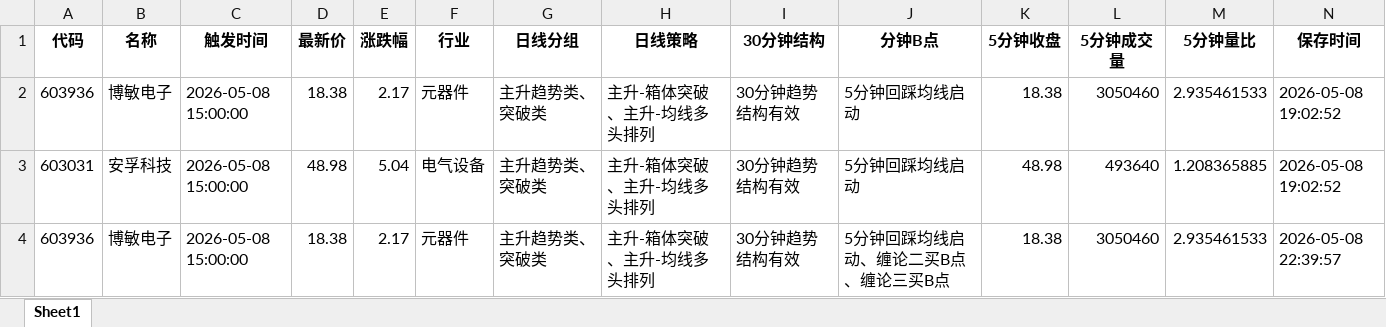
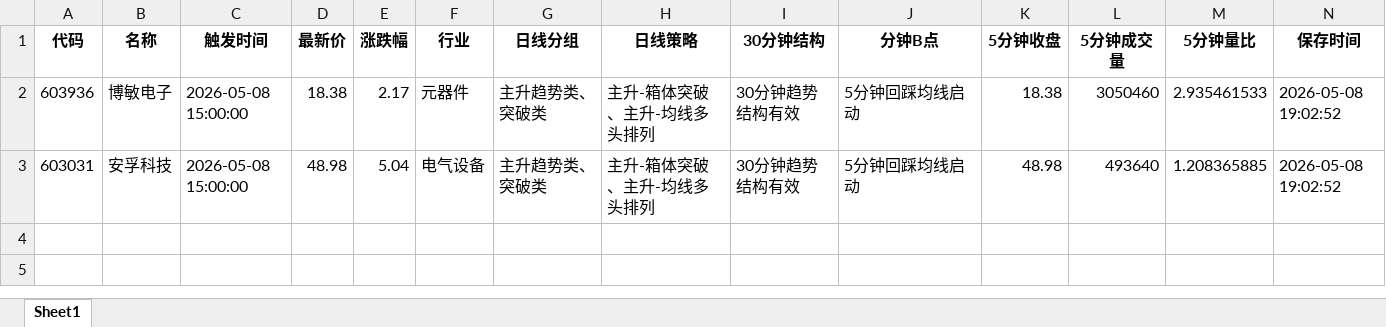
Before and after one commit to easyzoom/stock_selection, an Excel workbook: output/minute_buy_points/minute_buy_points_20260508.xlsx, sheet Sheet1, drawn as a sheet; only a part is shown; values as stored, in another font and other column widths than the file's, no borders; rows hold the shown columns only; the diff names each change by its address in the sheet, - before the commit and + after, or states it on an @@ line.

```diff
--- a/output/minute_buy_points/minute_buy_points_20260508.xlsx (sheet Sheet1)
+++ b/output/minute_buy_points/minute_buy_points_20260508.xlsx (sheet Sheet1)
-row 4: 603936 | 博敏电子 | 2026-05-08 15:00:00 | 18.38 | 2.17 | 元器件 | 主升趋势类、突破类 | 主升-箱体突破、主升-均线多头排列 | 30分钟趋势结构有效 | 5分钟回踩均线启动、缠论二买B点、缠论三买B点 | 18.38 | 3050460 | 2.935461533 | 2026-05-08 22:39:57
```
Also changed, not shown: 1 other file.
